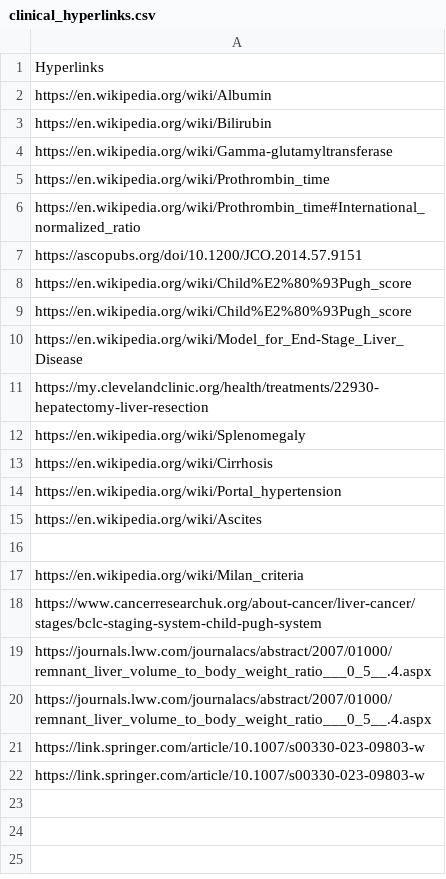
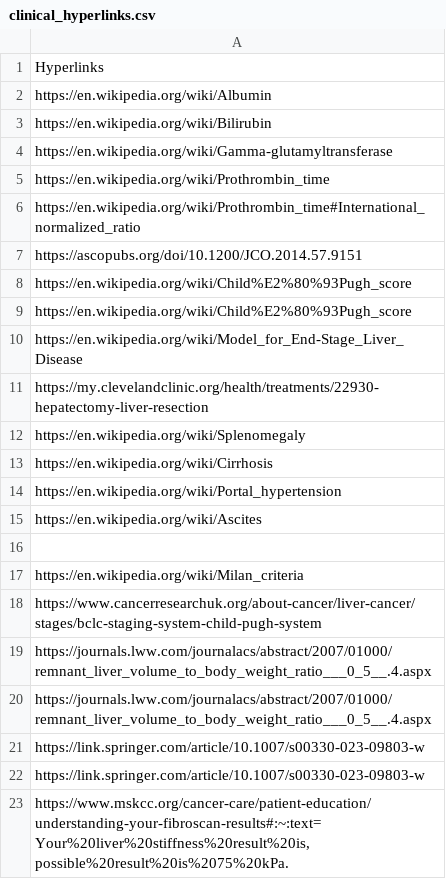
Before and after one commit to ZohaibS1995/st-trial, a CSV file: trial/clinical_hyperlinks.csv, drawn as a sheet.

```diff
--- a/trial/clinical_hyperlinks.csv
+++ b/trial/clinical_hyperlinks.csv
@@ -22 +22,2 @@ https://link.springer.com/article/10.1007/s00330-023-09803-w;;
 https://link.springer.com/article/10.1007/s00330-023-09803-w;;
+https://www.mskcc.org/cancer-care/patient-education/understanding-your-fibroscan-results#:~:text=Your%20liver%20stiffness%20result%20is,possible%20result%20is%2075%20kPa.;;
```
Also changed, not shown: trial/clinical_variables.csv, 1 other file.
